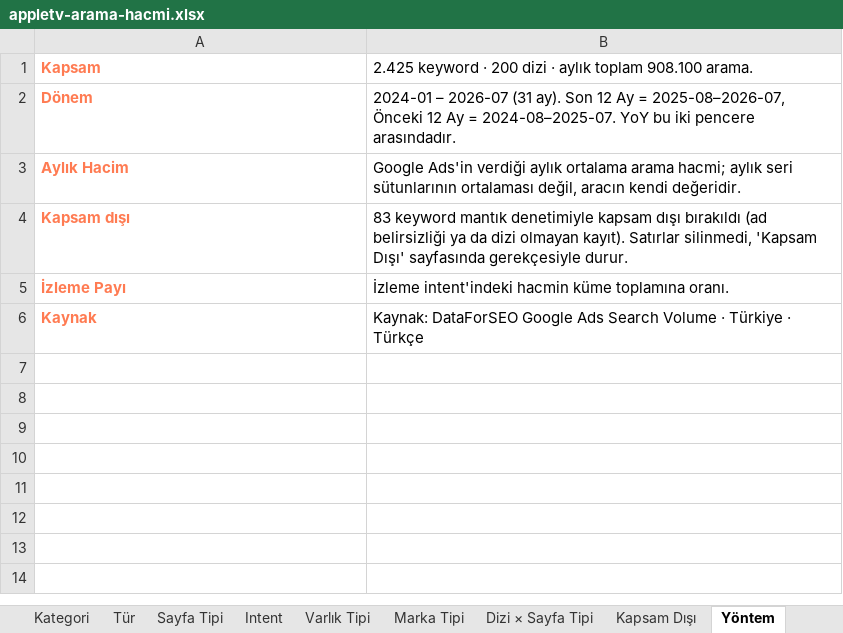
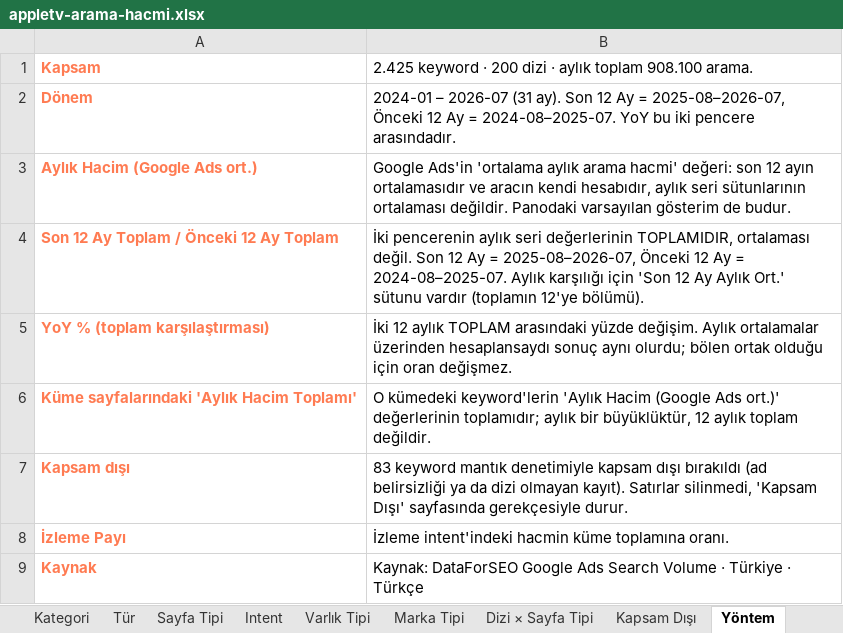
Before and after one commit to erdogan1ozdemir/tvplus-apple-tv-market-analizi, an Excel workbook: cikti/appletv-arama-hacmi.xlsx, sheet Yöntem, drawn as a sheet; values as stored, in another font and other column widths than the file's, no borders; removed rows and columns are numbered as before the commit, all else as after; the diff names each change by its address in the sheet, - before the commit and + after, or states it on an @@ line.

```diff
--- a/cikti/appletv-arama-hacmi.xlsx (sheet Yöntem)
+++ b/cikti/appletv-arama-hacmi.xlsx (sheet Yöntem)
-row 3: Aylık Hacim | Google Ads'in verdiği aylık ortalama arama hacmi; aylık seri sütunlarının ortalaması değil, aracın kendi değeridir.
+row 3: Aylık Hacim (Google Ads ort.) | Google Ads'in 'ortalama aylık arama hacmi' değeri: son 12 ayın ortalamasıdır ve aracın kendi hesabıdır, aylık seri sütunlarının ortalaması değildir. Panodaki varsayılan gösterim de budur.
+row 4: Son 12 Ay Toplam / Önceki 12 Ay Toplam | İki pencerenin aylık seri değerlerinin TOPLAMIDIR, ortalaması değil. Son 12 Ay = 2025-08–2026-07, Önceki 12 Ay = 2024-08–2025-07. Aylık karşılığı için 'Son 12 Ay Aylık Ort.' sütunu vardır (toplamın 12'ye bölümü).
+row 5: YoY % (toplam karşılaştırması) | İki 12 aylık TOPLAM arasındaki yüzde değişim. Aylık ortalamalar üzerinden hesaplansaydı sonuç aynı olurdu; bölen ortak olduğu için oran değişmez.
+row 6: Küme sayfalarındaki 'Aylık Hacim Toplamı' | O kümedeki keyword'lerin 'Aylık Hacim (Google Ads ort.)' değerlerinin toplamıdır; aylık bir büyüklüktür, 12 aylık toplam değildir.
```
Also changed, not shown: sheet Dizi, sheet Tür, sheet Master Liste, sheet Kategori, sheet Sayfa Tipi, sheet Intent, 4 more sheets, cikti/appletv-rakip-trafigi.xlsx, 4 other files.
